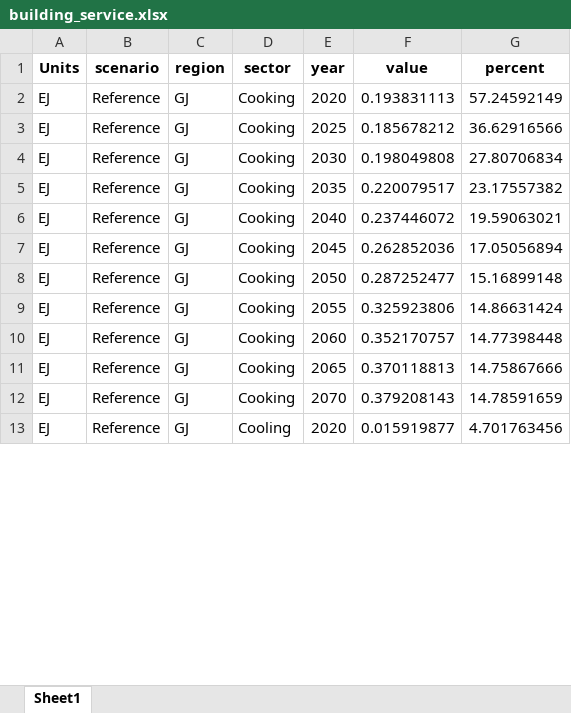
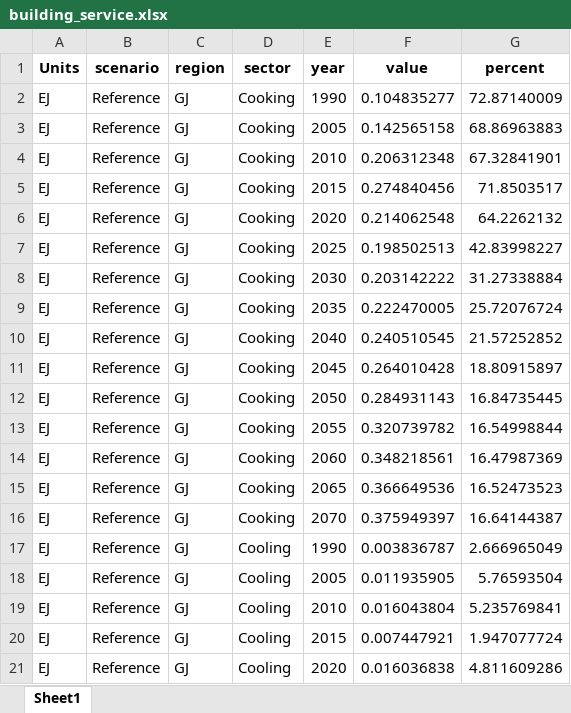
Before and after one commit to amnmalik/GCAM-GJNZ, an Excel workbook: building_service.xlsx, sheet Sheet1, drawn as a sheet; only a part is shown; values as stored, in another font and other column widths than the file's, no borders; addresses are those after the commit; the diff covers the shown part only; the diff names each change by its address in the sheet, - before the commit and + after, or states it on an @@ line.

```diff
--- a/building_service.xlsx (sheet Sheet1)
+++ b/building_service.xlsx (sheet Sheet1)
+row 2: EJ | Reference | GJ | Cooking | 1990 | 0.104835277 | 72.87140009
+row 3: EJ | Reference | GJ | Cooking | 2005 | 0.142565158 | 68.86963883
+row 4: EJ | Reference | GJ | Cooking | 2010 | 0.206312348 | 67.32841901
+row 5: EJ | Reference | GJ | Cooking | 2015 | 0.274840456 | 71.8503517
-F6 (value): 0.193831113
+F6 (value): 0.214062548
-G6 (percent): 57.24592149
+G6 (percent): 64.2262132
-F7 (value): 0.185678212
+F7 (value): 0.198502513
-G7 (percent): 36.62916566
+G7 (percent): 42.83998227
-F8 (value): 0.198049808
+F8 (value): 0.203142222
-G8 (percent): 27.80706834
+G8 (percent): 31.27338884
-F9 (value): 0.220079517
+F9 (value): 0.222470005
-G9 (percent): 23.17557382
+G9 (percent): 25.72076724
-F10 (value): 0.237446072
+F10 (value): 0.240510545
-G10 (percent): 19.59063021
+G10 (percent): 21.57252852
-F11 (value): 0.262852036
+F11 (value): 0.264010428
-G11 (percent): 17.05056894
+G11 (percent): 18.80915897
-F12 (value): 0.287252477
+F12 (value): 0.284931143
-G12 (percent): 15.16899148
+G12 (percent): 16.84735445
-F13 (value): 0.325923806
+F13 (value): 0.320739782
-G13 (percent): 14.86631424
+G13 (percent): 16.54998844
-F14 (value): 0.352170757
+F14 (value): 0.348218561
-G14 (percent): 14.77398448
+G14 (percent): 16.47987369
-F15 (value): 0.370118813
+F15 (value): 0.366649536
-G15 (percent): 14.75867666
+G15 (percent): 16.52473523
-F16 (value): 0.379208143
+F16 (value): 0.375949397
-G16 (percent): 14.78591659
+G16 (percent): 16.64144387
+row 17: EJ | Reference | GJ | Cooling | 1990 | 0.003836787 | 2.666965049
+row 18: EJ | Reference | GJ | Cooling | 2005 | 0.011935905 | 5.76593504
+row 19: EJ | Reference | GJ | Cooling | 2010 | 0.016043804 | 5.235769841
+row 20: EJ | Reference | GJ | Cooling | 2015 | 0.007447921 | 1.947077724
-F21 (value): 0.015919877
+F21 (value): 0.016036838
-G21 (percent): 4.701763456
+G21 (percent): 4.811609286
```
Also changed, not shown: other rows of this sheet, data/RV-GJNZ Transport analysis.xlsx, emi.xlsx, 12 other files.
